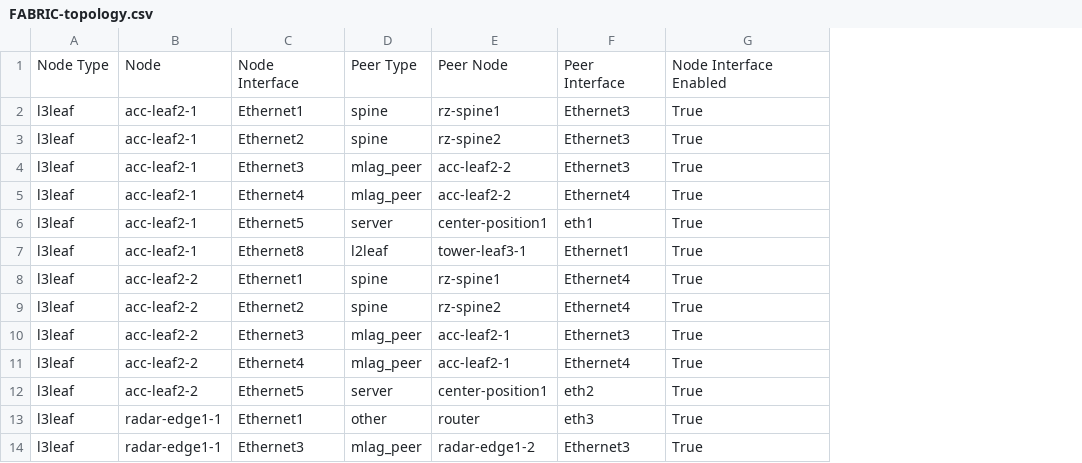
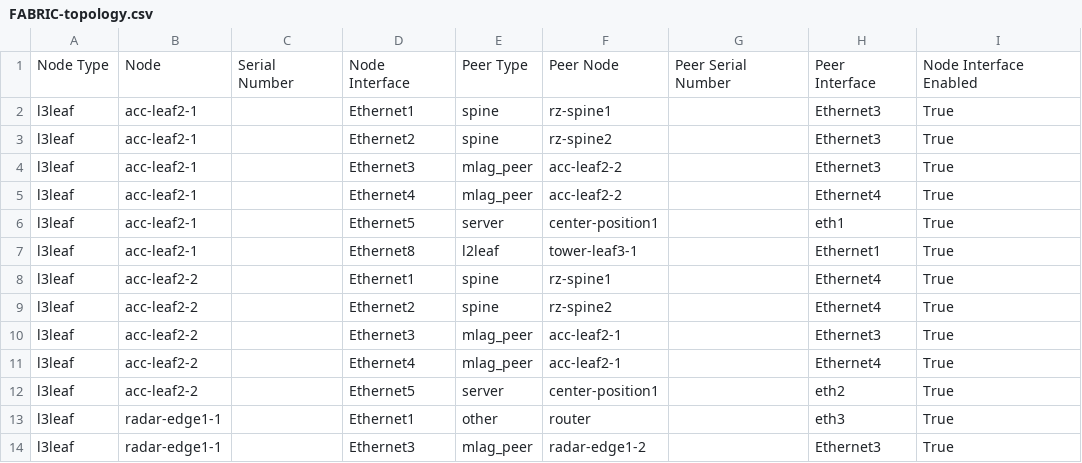
Before and after one commit to benedikt97/arista-atc-lab, a CSV file: documentation/fabric/FABRIC-topology.csv, drawn as a sheet; only a part is shown; the diff names each change by its address in the sheet, - before the commit and + after, or states it on an @@ line.

```diff
--- a/documentation/fabric/FABRIC-topology.csv
+++ b/documentation/fabric/FABRIC-topology.csv
+column C, row 1: Serial Number
+column G, row 1: Peer Serial Number
```
Also changed, not shown: documentation/fabric/FABRIC-p2p-links.csv, 32 other files.
